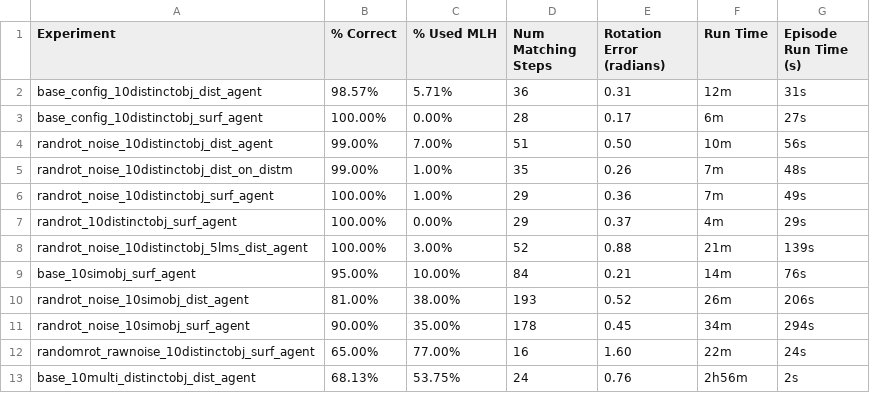
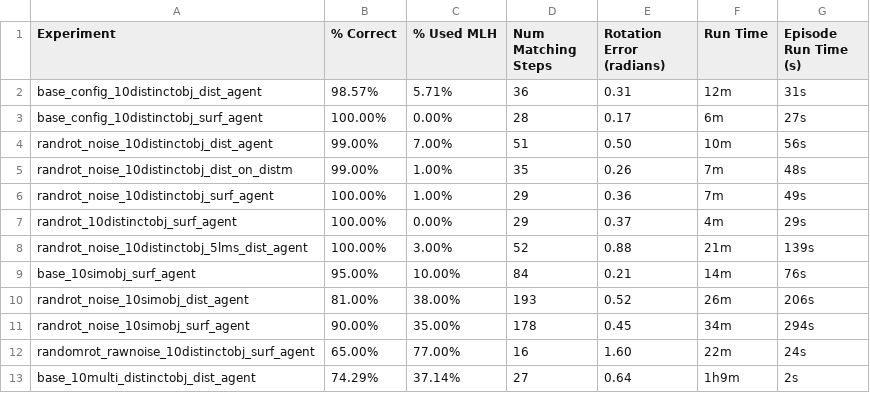
Before and after one commit to thousandbrainsproject/tbp.monty, a CSV file: benchmarks/results/ycb_10objs.csv, drawn as a sheet.

Commit message:
Updated short run results with multi-obj run

```diff
--- a/benchmarks/results/ycb_10objs.csv
+++ b/benchmarks/results/ycb_10objs.csv
@@ -12,2 +12,2 @@ randrot_noise_10simobj_surf_agent,90.00%,35.00%,178,0.45,34m,294s
 randomrot_rawnoise_10distinctobj_surf_agent,65.00%,77.00%,16,1.60,22m,24s
-base_10multi_distinctobj_dist_agent,68.13%,53.75%,24,0.76,2h56m,2s
+base_10multi_distinctobj_dist_agent,74.29%,37.14%,27,0.64,1h9m,2s
```
Also changed, not shown: 1 other file.
